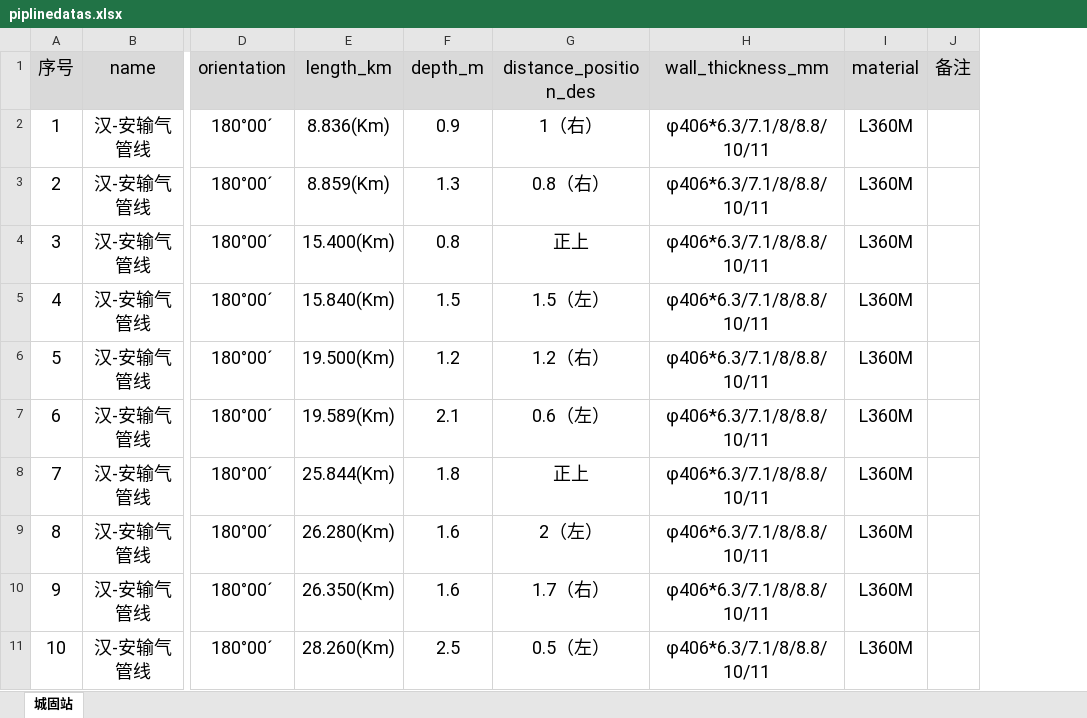
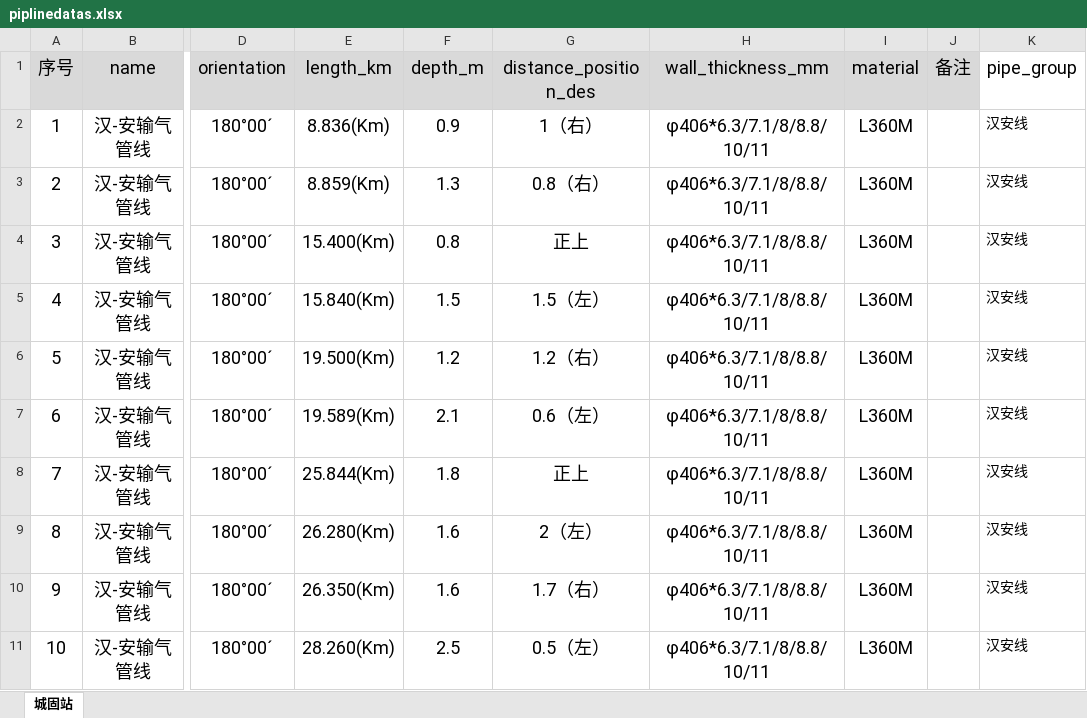
Before and after one commit to duxingge/myqrcode, an Excel workbook: pipService/data/excel/piplinedatas.xlsx, sheet 城固站, drawn as a sheet; only a part is shown, gaps mark what is left out; values as stored, in another font and other column widths than the file's, no borders; the diff names each change by its address in the sheet, - before the commit and + after, or states it on an @@ line.

```diff
--- a/pipService/data/excel/piplinedatas.xlsx (sheet 城固站)
+++ b/pipService/data/excel/piplinedatas.xlsx (sheet 城固站)
+column K (pipe_group), rows 2-11: all 汉安线
```
Also changed, not shown: 9 other files.
